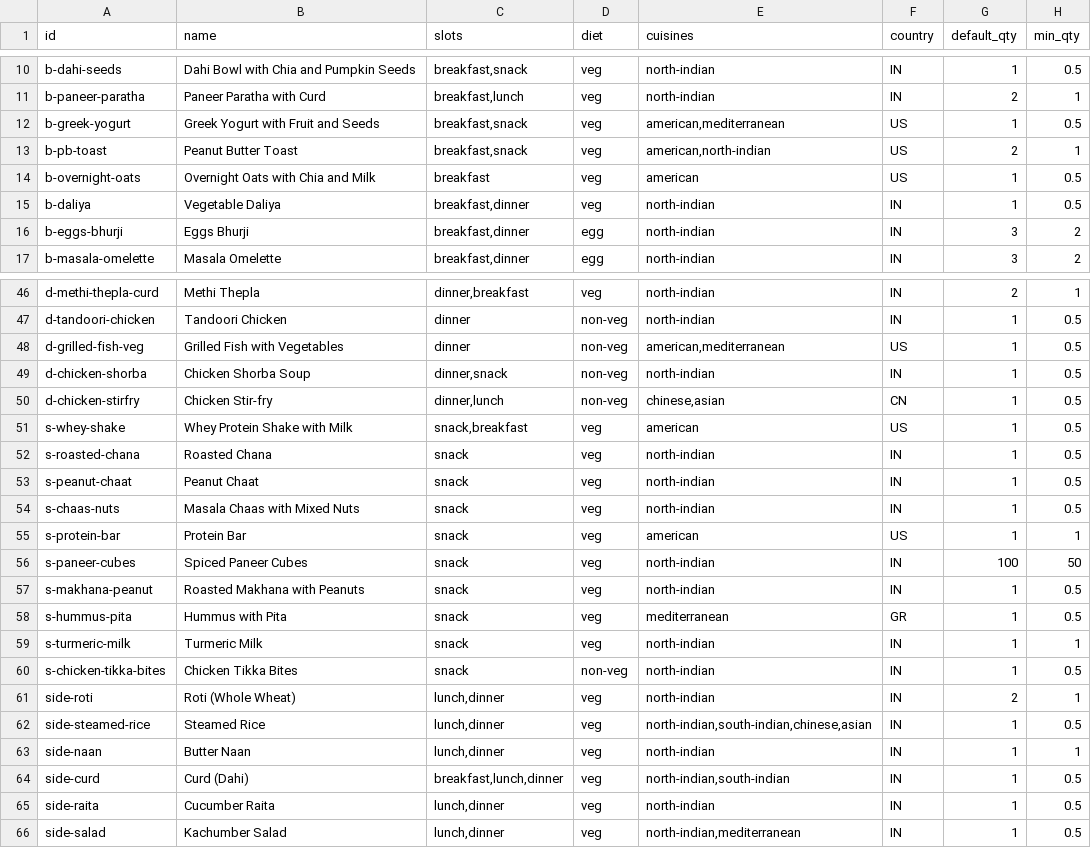
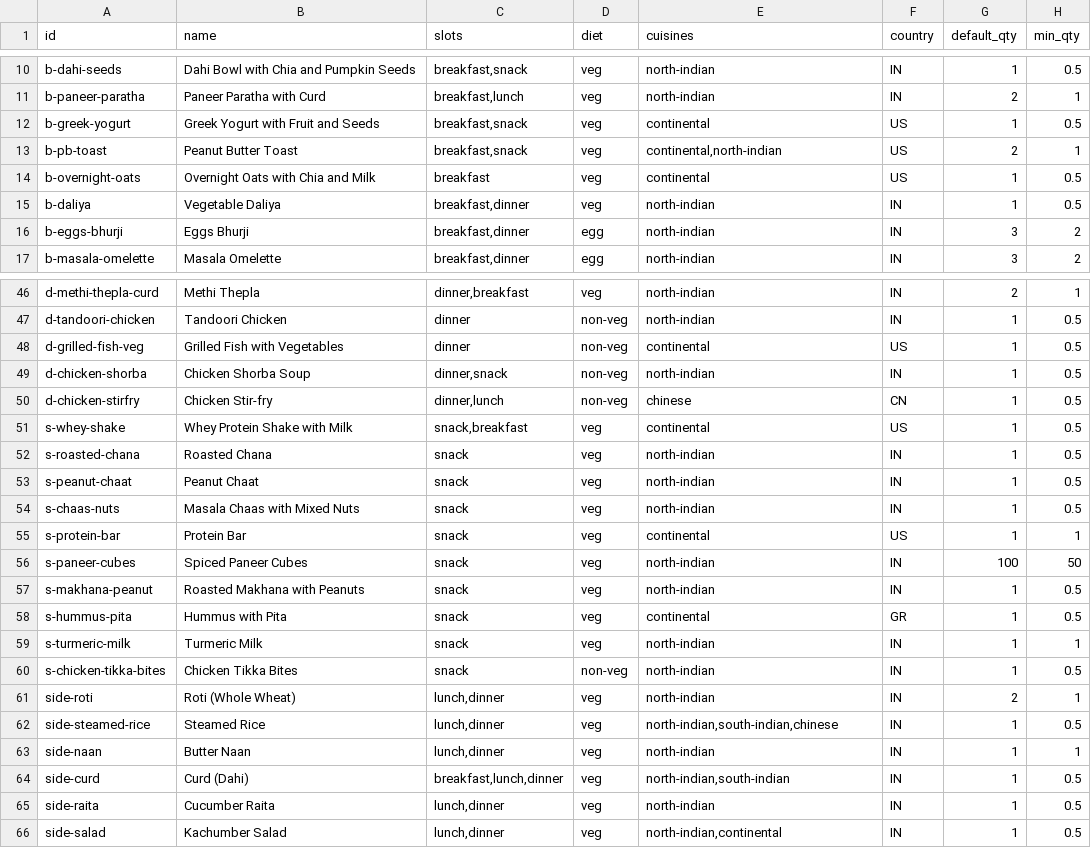
Before and after one commit to amruthabhat22/lazy-meal-plannerv2, a CSV file: data/meals.csv, drawn as a sheet; only a part is shown, gaps mark what is left out; the diff covers the shown part only; the diff names each change by its address in the sheet, - before the commit and + after, or states it on an @@ line.

```diff
--- a/data/meals.csv
+++ b/data/meals.csv
-E12 (cuisines): american,mediterranean
+E12 (cuisines): continental
-E13 (cuisines): american,north-indian
+E13 (cuisines): continental,north-indian
-E14 (cuisines): american
+E14 (cuisines): continental
-E48 (cuisines): american,mediterranean
+E48 (cuisines): continental
-E50 (cuisines): chinese,asian
+E50 (cuisines): chinese
-E51 (cuisines): american
+E51 (cuisines): continental
-E55 (cuisines): american
+E55 (cuisines): continental
-E58 (cuisines): mediterranean
+E58 (cuisines): continental
-E62 (cuisines): north-indian,south-indian,chinese,asian
+E62 (cuisines): north-indian,south-indian,chinese
-E66 (cuisines): north-indian,mediterranean
+E66 (cuisines): north-indian,continental
```
Also changed, not shown: 7 edited cells elsewhere in this file, 10 other files.
